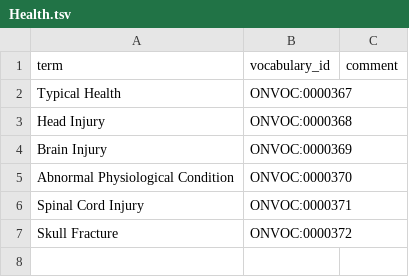
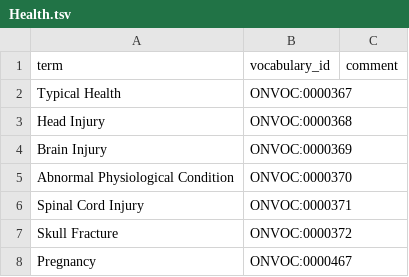
Before and after one commit to ckindermann/open-neuro-catalog, a TSV file: vocabulary/Study_Design/Health.tsv, drawn as a sheet; the diff names each change by its address in the sheet, - before the commit and + after, or states it on an @@ line.

Commit message:
Add pregnancy

```diff
--- a/vocabulary/Study_Design/Health.tsv
+++ b/vocabulary/Study_Design/Health.tsv
+row 8: Pregnancy | ONVOC:0000467
```
